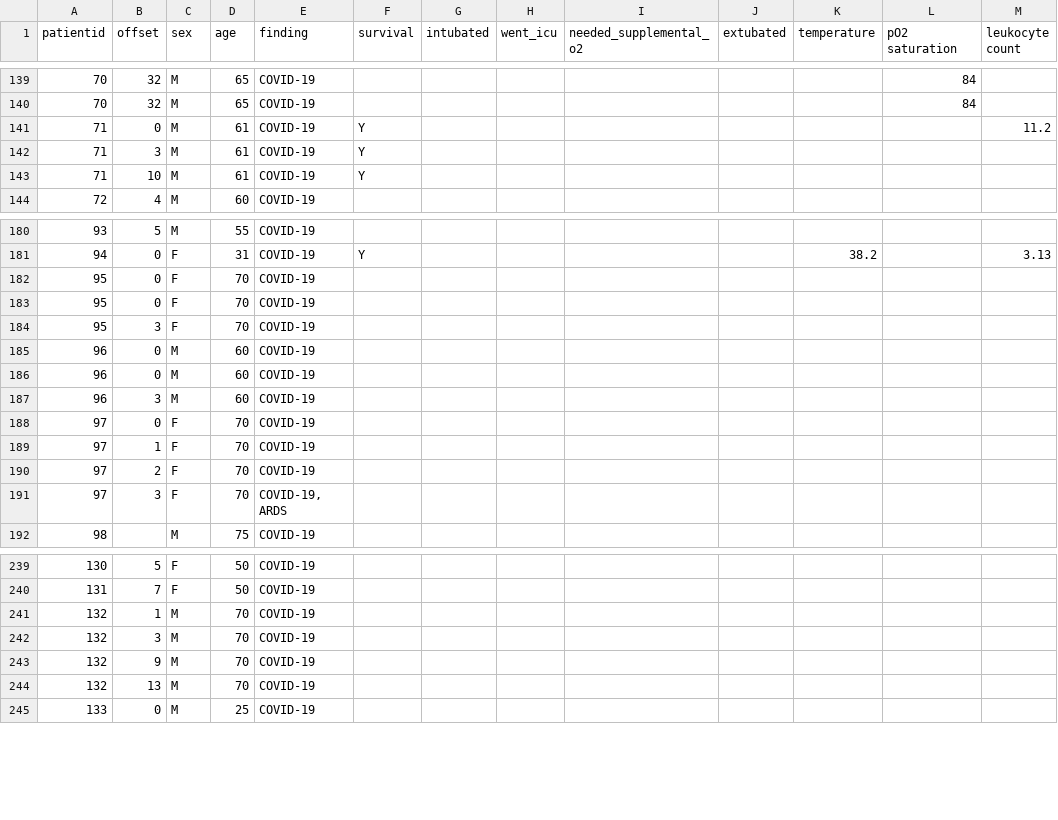
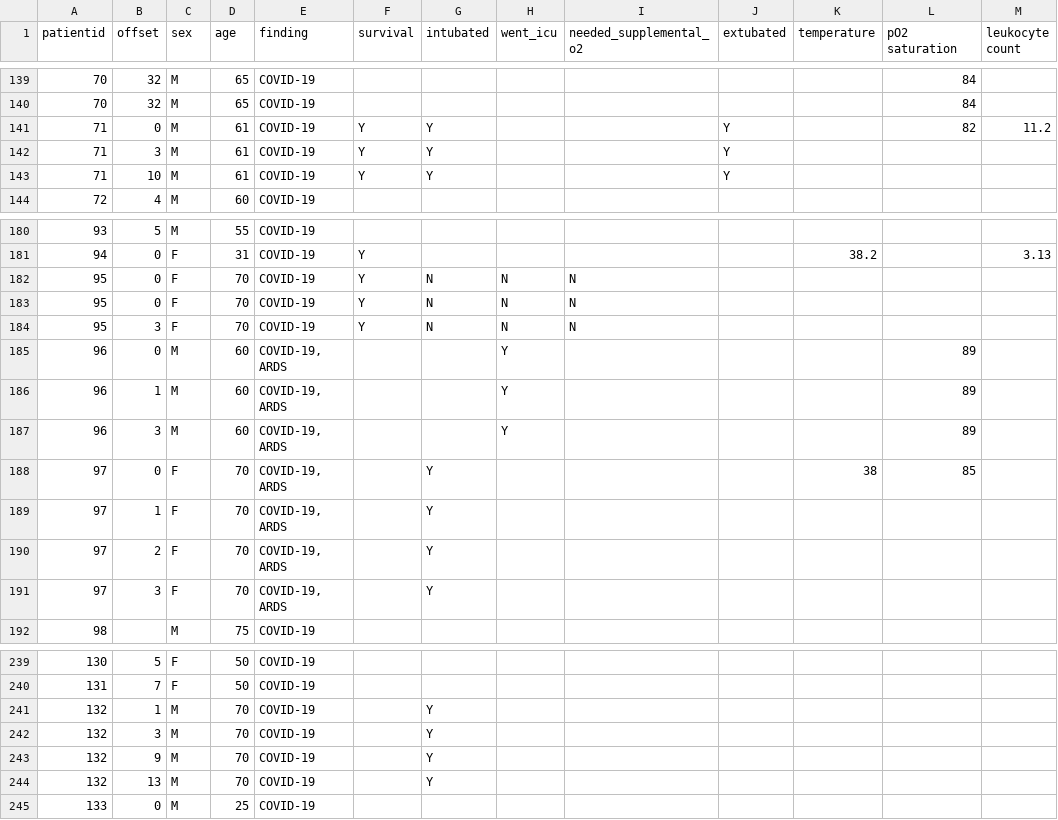
Before and after one commit to ieee8023/covid-chestxray-dataset, a CSV file: metadata.csv, drawn as a sheet; only a part is shown, gaps mark what is left out; the diff covers the shown part only; the diff names each change by its address in the sheet, - before the commit and + after, or states it on an @@ line.

Commit message:
read over case reports and fill in more metadata

```diff
--- a/metadata.csv
+++ b/metadata.csv
-G141:G143 (intubated): (empty)
+G141:G143 (intubated): Y
-J141:J143 (extubated): (empty)
+J141:J143 (extubated): Y
-L141 (pO2 saturation): (empty)
+L141 (pO2 saturation): 82
-F182:F184 (survival): (empty)
+F182:F184 (survival): Y
-G182:G184 (intubated): (empty)
+G182:G184 (intubated): N
-H182:H184 (went_icu): (empty)
+H182:H184 (went_icu): N
-I182:I184 (needed_supplemental_o2): (empty)
+I182:I184 (needed_supplemental_o2): N
-E185:E190 (finding): COVID-19
+E185:E190 (finding): COVID-19, ARDS
-H185:H187 (went_icu): (empty)
+H185:H187 (went_icu): Y
-L185:L187 (pO2 saturation): (empty)
+L185:L187 (pO2 saturation): 89
-B186 (offset): 0
+B186 (offset): 1
-G188:G191 (intubated): (empty)
+G188:G191 (intubated): Y
-K188 (temperature): (empty)
+K188 (temperature): 38
-L188 (pO2 saturation): (empty)
+L188 (pO2 saturation): 85
-G241:G244 (intubated): (empty)
+G241:G244 (intubated): Y
```
Also changed, not shown: 2 edited cells elsewhere in this file.
